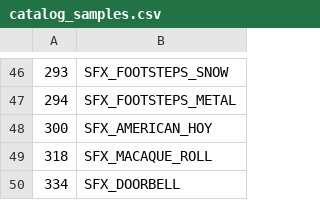
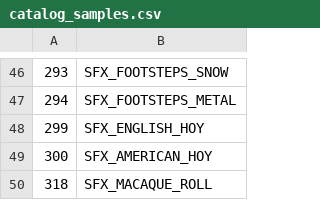
Before and after one commit to LostArtefacts/TRX, a CSV file: data/tr3/ship/cfg/catalog_samples.csv, drawn as a sheet; only a part is shown, gaps mark what is left out; the shorter side is filled out with more unchanged rows; the diff names each change by its address in the sheet, - before the commit and + after, or states it on an @@ line.

```diff
--- a/data/tr3/ship/cfg/catalog_samples.csv
+++ b/data/tr3/ship/cfg/catalog_samples.csv
+row 48: 299 | SFX_ENGLISH_HOY
```
Also changed, not shown: data/tr3/ship/cfg/catalog_objects.csv, 19 other files.
